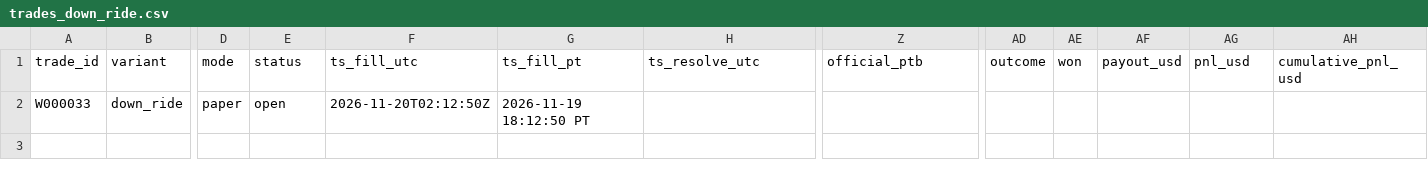
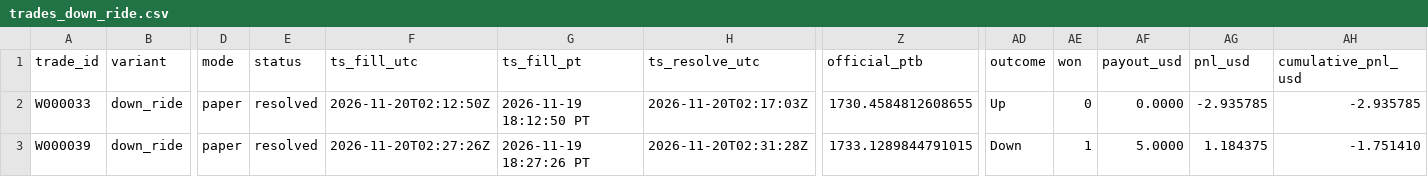
Before and after one commit to michaeldeuchar-dotcom/eth-paper-bot, a CSV file: data/week1/trades_down_ride.csv, drawn as a sheet; only a part is shown, gaps mark what is left out; rows hold the shown columns only; the diff names each change by its address in the sheet, - before the commit and + after, or states it on an @@ line.

```diff
--- a/data/week1/trades_down_ride.csv
+++ b/data/week1/trades_down_ride.csv
-E2 (status): open
+E2 (status): resolved
-H2 (ts_resolve_utc): (empty)
+H2 (ts_resolve_utc): 2026-11-20T02:17:03Z
-Z2 (official_ptb): (empty)
+Z2 (official_ptb): 1730.4584812608655
-AD2 (outcome): (empty)
+AD2 (outcome): Up
-AE2 (won): (empty)
+AE2 (won): 0
-AF2 (payout_usd): (empty)
+AF2 (payout_usd): 0.0000
-AG2 (pnl_usd): (empty)
+AG2 (pnl_usd): -2.935785
-AH2 (cumulative_pnl_usd): (empty)
+AH2 (cumulative_pnl_usd): -2.935785
+row 3: W000039 | down_ride | paper | resolved | 2026-11-20T02:27:26Z | 2026-11-19 18:27:26 PT | 2026-11-20T02:31:28Z | 1733.1289844791015 | Down | 1 | 5.0000 | 1.184375 | -1.751410
```
Also changed, not shown: data/week1/trades_auto_pick.csv, data/week1/trades_control.csv, 8 other files.
